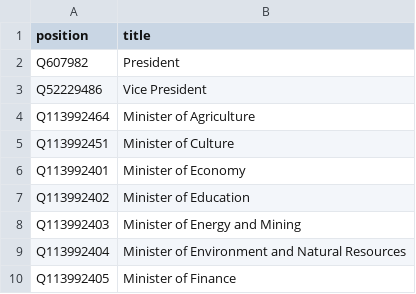
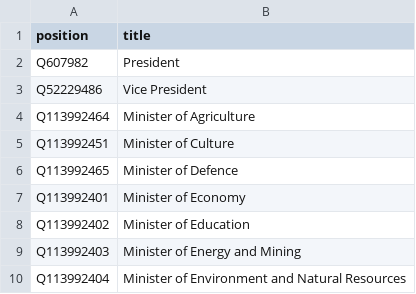
Before and after one commit to every-politician-scrapers/dominican-republic, a CSV file: wikidata/wanted-positions.csv, drawn as a sheet; only a part is shown; the shorter side is filled out with more unchanged rows.

Commit message:
add Minister of Defence

```diff
--- a/wikidata/wanted-positions.csv
+++ b/wikidata/wanted-positions.csv
@@ -5,2 +5,3 @@ Q113992464,Minister of Agriculture
 Q113992451,Minister of Culture
+Q113992465,Minister of Defence
 Q113992401,Minister of Economy
```
